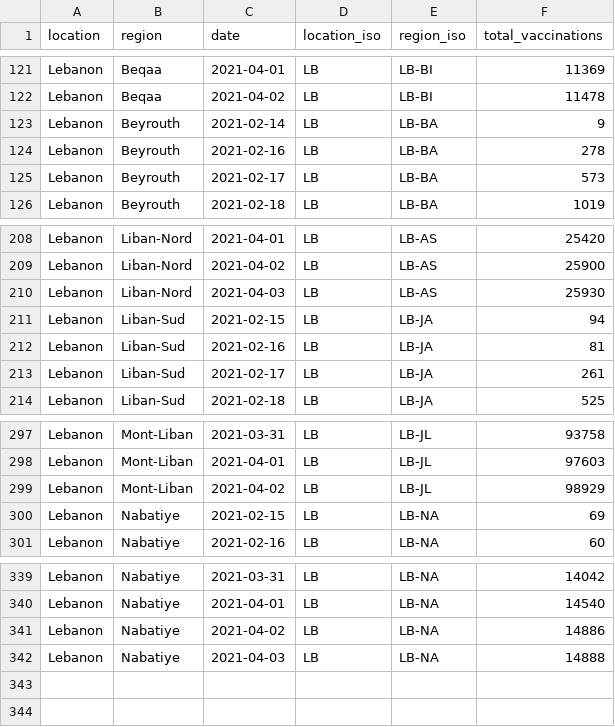
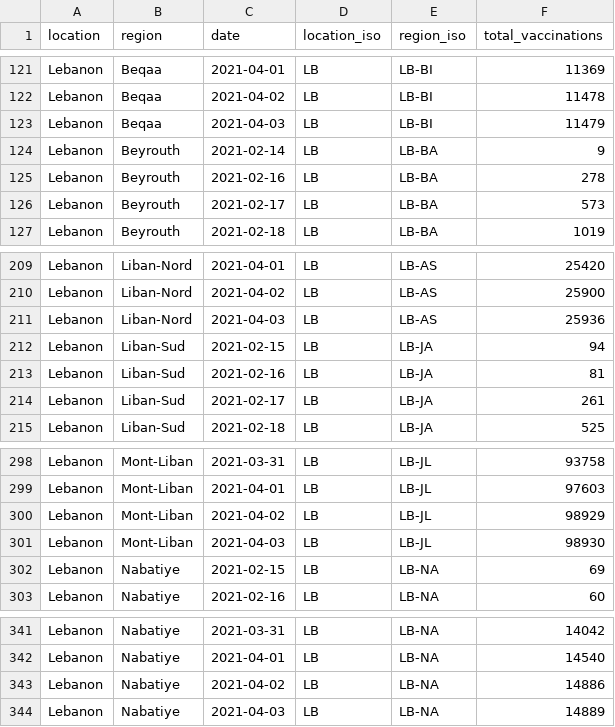
Before and after one commit to sociepy/covid19-vaccination-subnational, a CSV file: data/countries/Lebanon.csv, drawn as a sheet; only a part is shown, gaps mark what is left out.

```diff
--- a/data/countries/Lebanon.csv
+++ b/data/countries/Lebanon.csv
@@ -122,2 +122,3 @@ Lebanon,Beqaa,2021-04-01,LB,LB-BI,11369
 Lebanon,Beqaa,2021-04-02,LB,LB-BI,11478
+Lebanon,Beqaa,2021-04-03,LB,LB-BI,11479
 Lebanon,Beyrouth,2021-02-14,LB,LB-BA,9
@@ -209,3 +210,3 @@ Lebanon,Liban-Nord,2021-04-01,LB,LB-AS,25420
 Lebanon,Liban-Nord,2021-04-02,LB,LB-AS,25900
-Lebanon,Liban-Nord,2021-04-03,LB,LB-AS,25930
+Lebanon,Liban-Nord,2021-04-03,LB,LB-AS,25936
 Lebanon,Liban-Sud,2021-02-15,LB,LB-JA,94
@@ -299,2 +300,3 @@ Lebanon,Mont-Liban,2021-04-01,LB,LB-JL,97603
 Lebanon,Mont-Liban,2021-04-02,LB,LB-JL,98929
+Lebanon,Mont-Liban,2021-04-03,LB,LB-JL,98930
 Lebanon,Nabatiye,2021-02-15,LB,LB-NA,69
@@ -341,2 +343,2 @@ Lebanon,Nabatiye,2021-04-01,LB,LB-NA,14540
 Lebanon,Nabatiye,2021-04-02,LB,LB-NA,14886
-Lebanon,Nabatiye,2021-04-03,LB,LB-NA,14888
+Lebanon,Nabatiye,2021-04-03,LB,LB-NA,14889
```
Also changed, not shown: data/countries/Argentina.csv, data/countries/Italy.csv, 16 other files.
